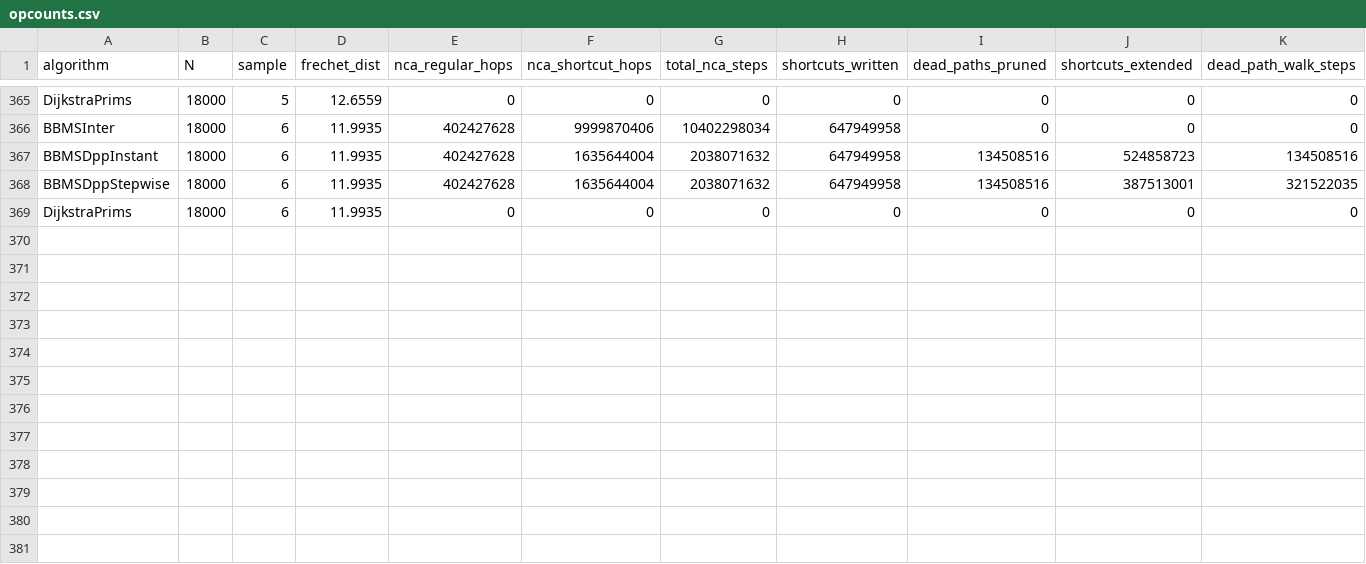
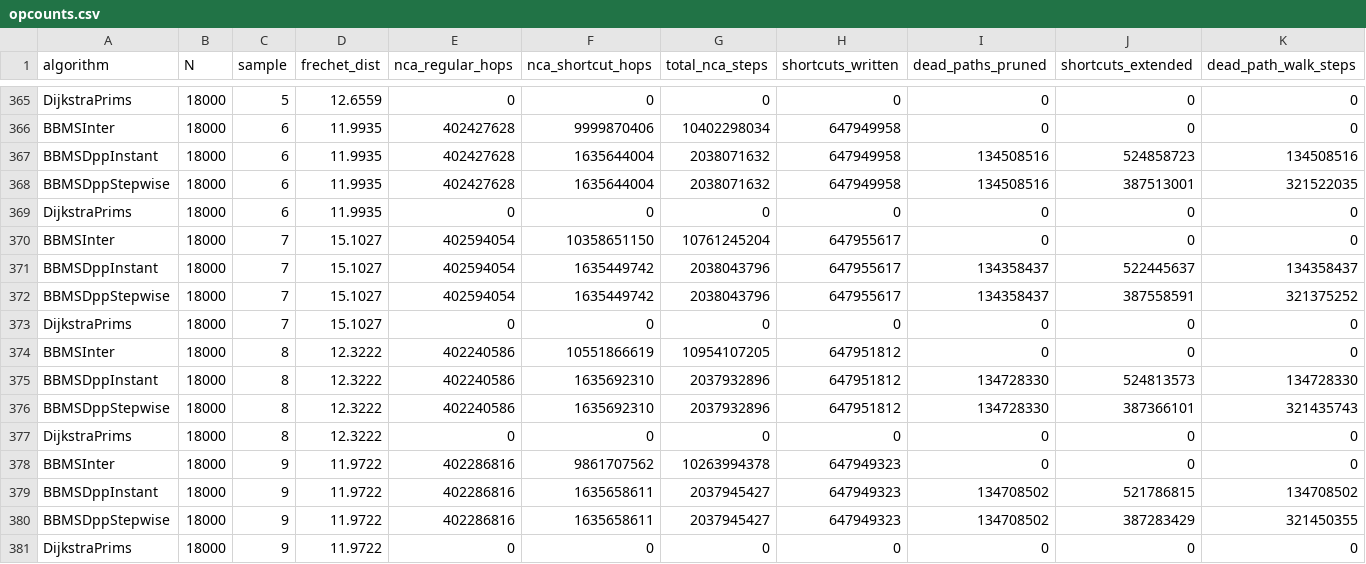
Before and after one commit to TiesPetersen/DiscreteFrechetMatching, a CSV file: results_calibration_180/random/opcounts.csv, drawn as a sheet; only a part is shown, gaps mark what is left out; rows hold the shown columns only; the diff names each change by its address in the sheet, - before the commit and + after, or states it on an @@ line.

```diff
--- a/results_calibration_180/random/opcounts.csv
+++ b/results_calibration_180/random/opcounts.csv
+row 370: BBMSInter | 18000 | 7 | 15.1027 | 402594054 | 10358651150 | 10761245204 | 647955617 | 0 | 0 | 0
+row 371: BBMSDppInstant | 18000 | 7 | 15.1027 | 402594054 | 1635449742 | 2038043796 | 647955617 | 134358437 | 522445637 | 134358437
+row 372: BBMSDppStepwise | 18000 | 7 | 15.1027 | 402594054 | 1635449742 | 2038043796 | 647955617 | 134358437 | 387558591 | 321375252
+row 373: DijkstraPrims | 18000 | 7 | 15.1027 | 0 | 0 | 0 | 0 | 0 | 0 | 0
+row 374: BBMSInter | 18000 | 8 | 12.3222 | 402240586 | 10551866619 | 10954107205 | 647951812 | 0 | 0 | 0
+row 375: BBMSDppInstant | 18000 | 8 | 12.3222 | 402240586 | 1635692310 | 2037932896 | 647951812 | 134728330 | 524813573 | 134728330
+row 376: BBMSDppStepwise | 18000 | 8 | 12.3222 | 402240586 | 1635692310 | 2037932896 | 647951812 | 134728330 | 387366101 | 321435743
+row 377: DijkstraPrims | 18000 | 8 | 12.3222 | 0 | 0 | 0 | 0 | 0 | 0 | 0
+row 378: BBMSInter | 18000 | 9 | 11.9722 | 402286816 | 9861707562 | 10263994378 | 647949323 | 0 | 0 | 0
+row 379: BBMSDppInstant | 18000 | 9 | 11.9722 | 402286816 | 1635658611 | 2037945427 | 647949323 | 134708502 | 521786815 | 134708502
+row 380: BBMSDppStepwise | 18000 | 9 | 11.9722 | 402286816 | 1635658611 | 2037945427 | 647949323 | 134708502 | 387283429 | 321450355
+row 381: DijkstraPrims | 18000 | 9 | 11.9722 | 0 | 0 | 0 | 0 | 0 | 0 | 0
```
Also changed, not shown: results_calibration_180/random/timing_memory.csv, 1 other file.
